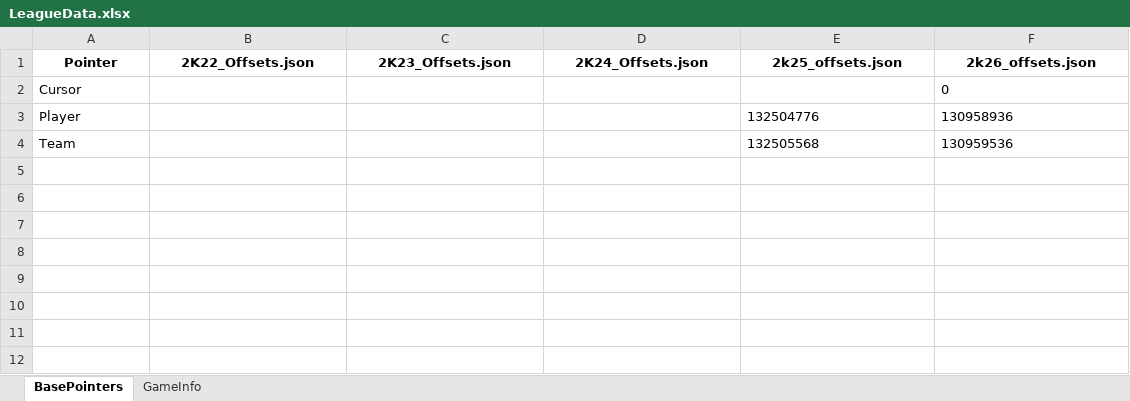
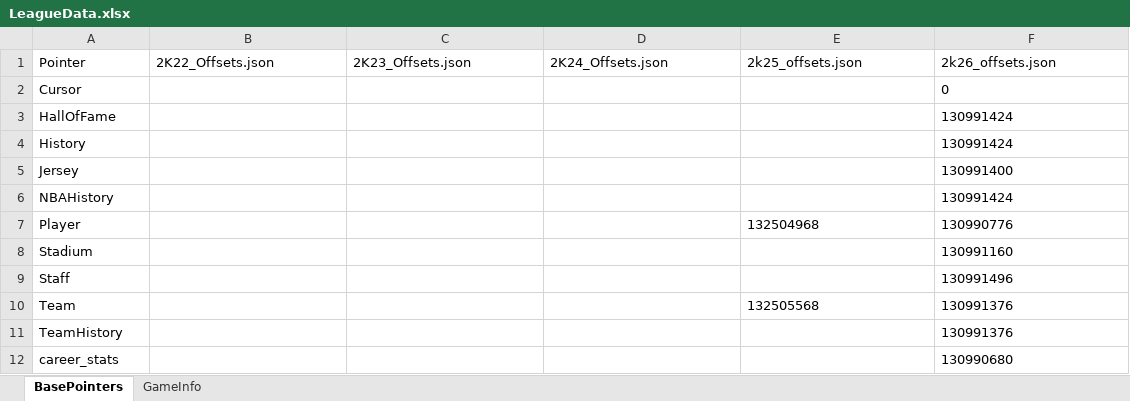
Before and after one commit to lifestepvan2/2k26-Editor, an Excel workbook: nba2k_editor/Offsets/LeagueData.xlsx, sheet BasePointers, drawn as a sheet; values as stored, in another font and other column widths than the file's, no borders; addresses are those after the commit; the diff names each change by its address in the sheet, - before the commit and + after, or states it on an @@ line.

```diff
--- a/nba2k_editor/Offsets/LeagueData.xlsx (sheet BasePointers)
+++ b/nba2k_editor/Offsets/LeagueData.xlsx (sheet BasePointers)
@@ A1:F1 bold: on → off, alignment: center → left @@
+row 3: HallOfFame |  |  |  |  | 130991424
+row 4: History |  |  |  |  | 130991424
+row 5: Jersey |  |  |  |  | 130991400
+row 6: NBAHistory |  |  |  |  | 130991424
-E7 (2k25_offsets.json): 132504776
+E7 (2k25_offsets.json): 132504968
-F7 (2k26_offsets.json): 130958936
+F7 (2k26_offsets.json): 130990776
+row 8: Stadium |  |  |  |  | 130991160
+row 9: Staff |  |  |  |  | 130991496
-F10 (2k26_offsets.json): 130959536
+F10 (2k26_offsets.json): 130991376
+row 11: TeamHistory |  |  |  |  | 130991376
+row 12: career_stats |  |  |  |  | 130990680
```
Also changed, not shown: sheet GameInfo, nba2k_editor/Offsets/ImportNBARecords.xlsx, nba2k_editor/Offsets/ImportTeams.xlsx, 26 other files.
